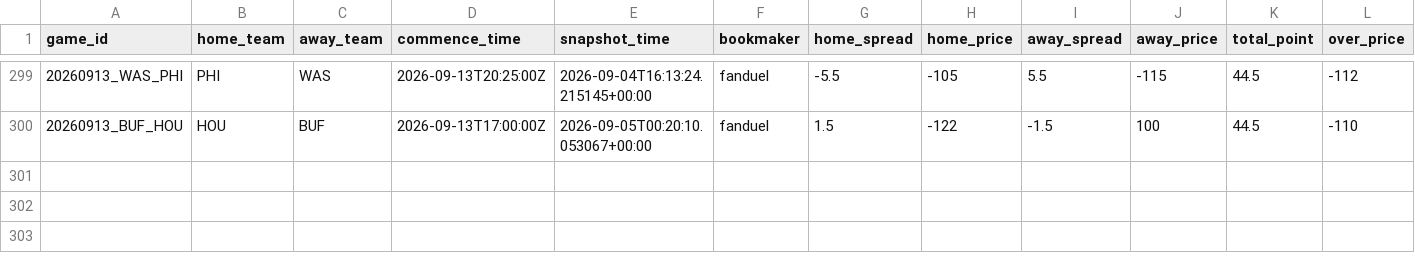
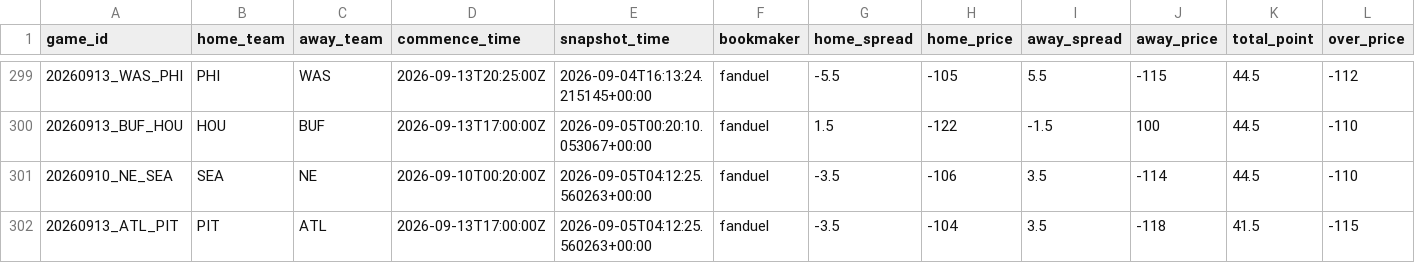
Before and after one commit to stevendemelo91-hub/nfl-slate, a CSV file: line_history.csv, drawn as a sheet; only a part is shown, gaps mark what is left out; rows hold the shown columns only; the diff names each change by its address in the sheet, - before the commit and + after, or states it on an @@ line.

```diff
--- a/line_history.csv
+++ b/line_history.csv
+row 301: 20260910_NE_SEA | SEA | NE | 2026-09-10T00:20:00Z | 2026-09-05T04:12:25.560263+00:00 | fanduel | -3.5 | -106 | 3.5 | -114 | 44.5 | -110
+row 302: 20260913_ATL_PIT | PIT | ATL | 2026-09-13T17:00:00Z | 2026-09-05T04:12:25.560263+00:00 | fanduel | -3.5 | -104 | 3.5 | -118 | 41.5 | -115
```
